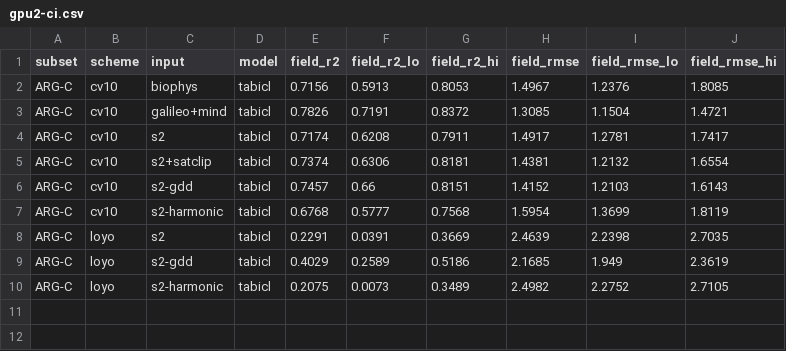
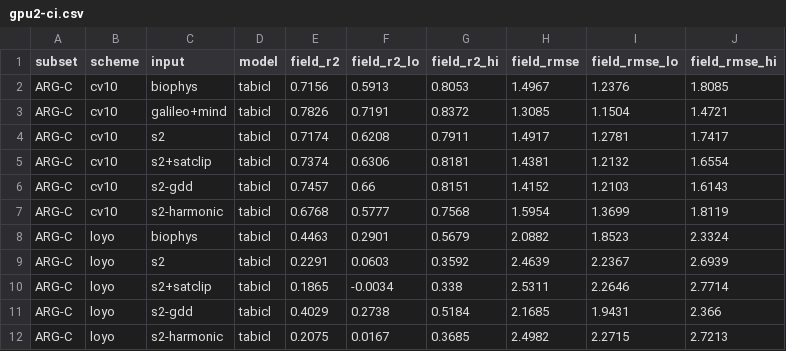
Before and after one commit to harryfyjiswalker/agribench, a CSV file: results/yieldsat/diagnostics/gpu2-ci.csv, drawn as a sheet.

```diff
--- a/results/yieldsat/diagnostics/gpu2-ci.csv
+++ b/results/yieldsat/diagnostics/gpu2-ci.csv
@@ -7,4 +7,6 @@ ARG-C,cv10,s2-gdd,tabicl,0.7457,0.66,0.8151,1.4152,1.2103,1.6143
 ARG-C,cv10,s2-harmonic,tabicl,0.6768,0.5777,0.7568,1.5954,1.3699,1.8119
-ARG-C,loyo,s2,tabicl,0.2291,0.0391,0.3669,2.4639,2.2398,2.7035
-ARG-C,loyo,s2-gdd,tabicl,0.4029,0.2589,0.5186,2.1685,1.949,2.3619
-ARG-C,loyo,s2-harmonic,tabicl,0.2075,0.0073,0.3489,2.4982,2.2752,2.7105
+ARG-C,loyo,biophys,tabicl,0.4463,0.2901,0.5679,2.0882,1.8523,2.3324
+ARG-C,loyo,s2,tabicl,0.2291,0.0603,0.3592,2.4639,2.2367,2.6939
+ARG-C,loyo,s2+satclip,tabicl,0.1865,-0.0034,0.338,2.5311,2.2646,2.7714
+ARG-C,loyo,s2-gdd,tabicl,0.4029,0.2738,0.5184,2.1685,1.9431,2.366
+ARG-C,loyo,s2-harmonic,tabicl,0.2075,0.0167,0.3685,2.4982,2.2715,2.7213
```
Also changed, not shown: results/yieldsat/diagnostics/gpu1-decomp.csv, results/yieldsat/diagnostics/gpu2-decomp.csv, 27 other files.
